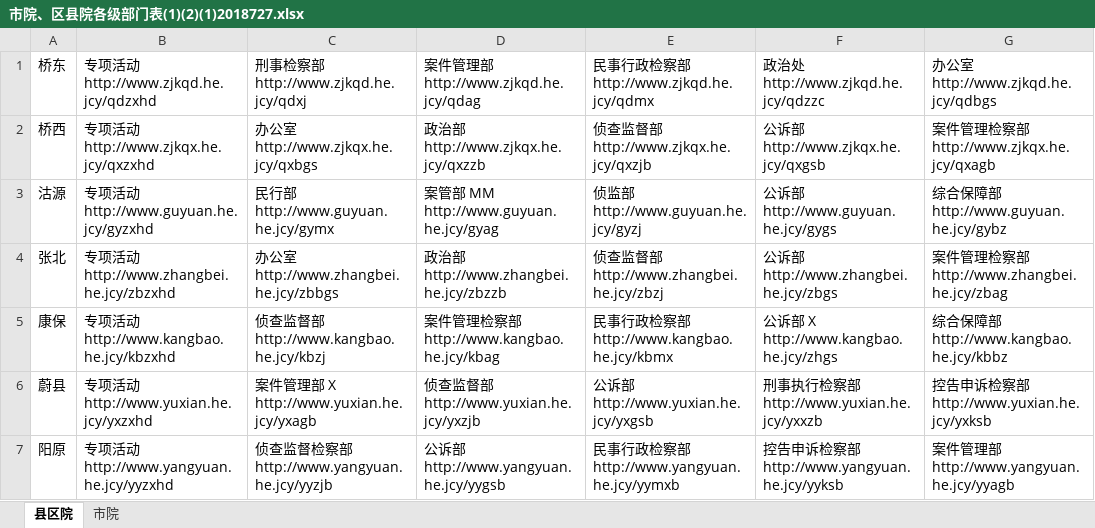
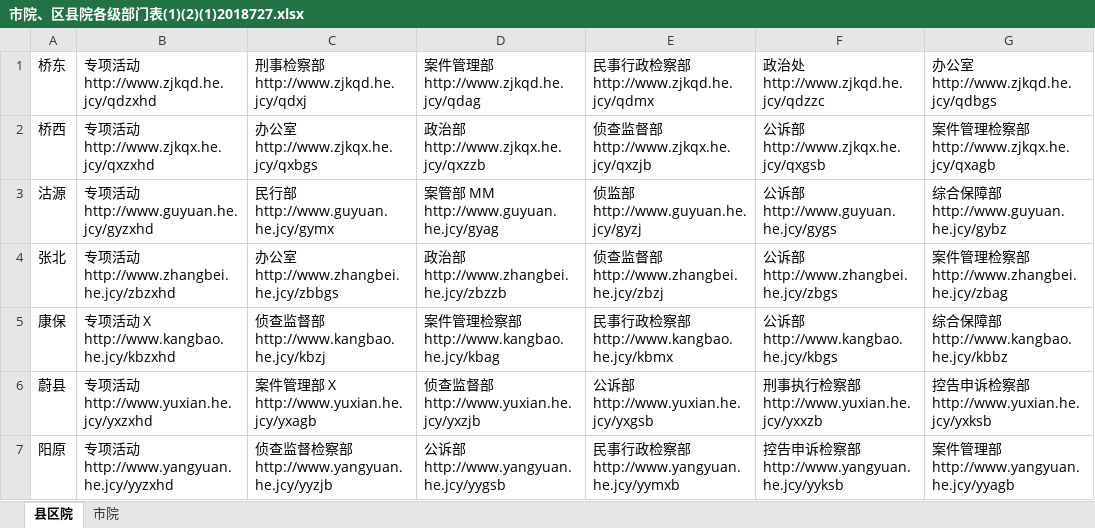
Before and after one commit to ArthurZgx/performance-appraisal-app, an Excel workbook: src/assets/市院、区县院各级部门表(1)(2)(1)2018727.xlsx, sheet 县区院, drawn as a sheet; only a part is shown; values as stored, in another font and other column widths than the file's, no borders; ↵ is a line break in a cell; the diff names each change by its address in the sheet, - before the commit and + after, or states it on an @@ line.

```diff
--- a/src/assets/市院、区县院各级部门表(1)(2)(1)2018727.xlsx (sheet 县区院)
+++ b/src/assets/市院、区县院各级部门表(1)(2)(1)2018727.xlsx (sheet 县区院)
-B5: 专项活动 ↵ http://www.kangbao.he.jcy/kbzxhd
+B5: 专项活动 X ↵ http://www.kangbao.he.jcy/kbzxhd
-F5: 公诉部 X ↵ http://www.kangbao.he.jcy/zhgs
+F5: 公诉部 ↵ http://www.kangbao.he.jcy/kbgs
```
Also changed, not shown: 3 other files.
